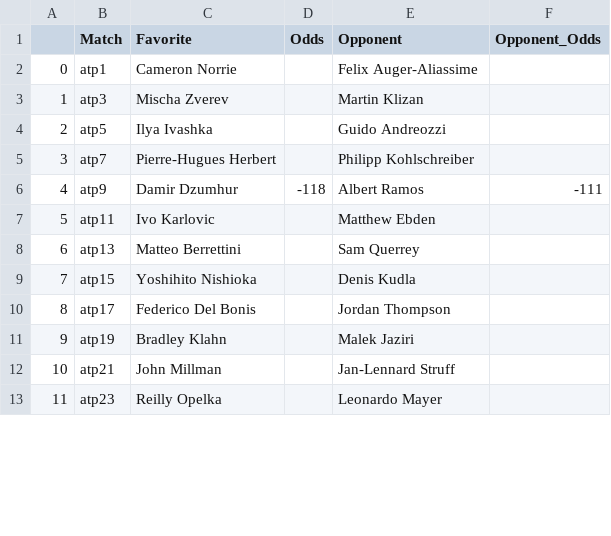
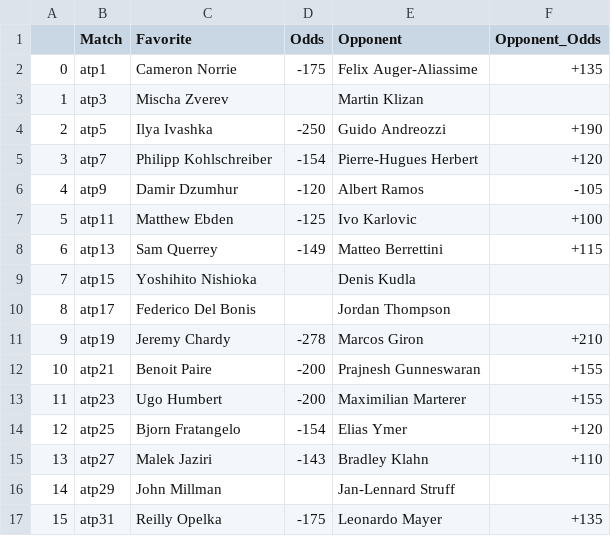
Before and after one commit to johnnyflush/alarm-hoops, a CSV file: tennis_odds.csv, drawn as a sheet; only a part is shown; the diff covers the shown part only; the diff names each change by its address in the sheet, - before the commit and + after, or states it on an @@ line.

Commit message:
python update 2

```diff
--- a/tennis_odds.csv
+++ b/tennis_odds.csv
-D2 (Odds): (empty)
+D2 (Odds): -175
-F2 (Opponent_Odds): (empty)
+F2 (Opponent_Odds): +135
-D4 (Odds): (empty)
+D4 (Odds): -250
-F4 (Opponent_Odds): (empty)
+F4 (Opponent_Odds): +190
-C5 (Favorite): Pierre-Hugues Herbert
+C5 (Favorite): Philipp Kohlschreiber
-D5 (Odds): (empty)
+D5 (Odds): -154
-E5 (Opponent): Philipp Kohlschreiber
+E5 (Opponent): Pierre-Hugues Herbert
-F5 (Opponent_Odds): (empty)
+F5 (Opponent_Odds): +120
-D6 (Odds): -118
+D6 (Odds): -120
-F6 (Opponent_Odds): -111
+F6 (Opponent_Odds): -105
-C7 (Favorite): Ivo Karlovic
+C7 (Favorite): Matthew Ebden
-D7 (Odds): (empty)
+D7 (Odds): -125
-E7 (Opponent): Matthew Ebden
+E7 (Opponent): Ivo Karlovic
-F7 (Opponent_Odds): (empty)
+F7 (Opponent_Odds): +100
-C8 (Favorite): Matteo Berrettini
+C8 (Favorite): Sam Querrey
-D8 (Odds): (empty)
+D8 (Odds): -149
-E8 (Opponent): Sam Querrey
+E8 (Opponent): Matteo Berrettini
-F8 (Opponent_Odds): (empty)
+F8 (Opponent_Odds): +115
-C11 (Favorite): Bradley Klahn
+C11 (Favorite): Jeremy Chardy
-D11 (Odds): (empty)
+D11 (Odds): -278
-E11 (Opponent): Malek Jaziri
+E11 (Opponent): Marcos Giron
-F11 (Opponent_Odds): (empty)
+F11 (Opponent_Odds): +210
-C12 (Favorite): John Millman
+C12 (Favorite): Benoit Paire
-D12:D13 (Odds): (empty)
+D12:D13 (Odds): -200
-E12 (Opponent): Jan-Lennard Struff
+E12 (Opponent): Prajnesh Gunneswaran
-F12:F13 (Opponent_Odds): (empty)
+F12:F13 (Opponent_Odds): +155
-C13 (Favorite): Reilly Opelka
+C13 (Favorite): Ugo Humbert
-E13 (Opponent): Leonardo Mayer
+E13 (Opponent): Maximilian Marterer
+row 14: 12 | atp25 | Bjorn Fratangelo | -154 | Elias Ymer | +120
+row 15: 13 | atp27 | Malek Jaziri | -143 | Bradley Klahn | +110
+row 16: 14 | atp29 | John Millman |  | Jan-Lennard Struff
+row 17: 15 | atp31 | Reilly Opelka | -175 | Leonardo Mayer | +135
```
Also changed, not shown: 20 edited cells and row numbers in column A elsewhere in this file.
